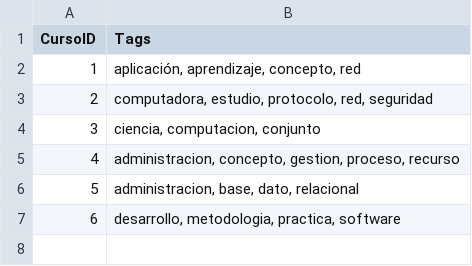
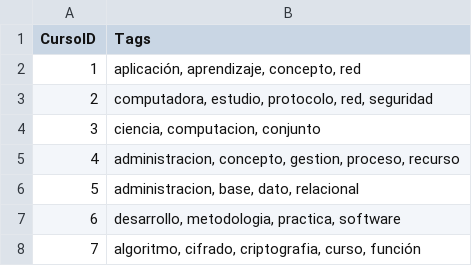
Before and after one commit to AbrahamRom/optative_recommendation, a CSV file: data/courses_with_tags.csv, drawn as a sheet; the diff names each change by its address in the sheet, - before the commit and + after, or states it on an @@ line.

```diff
--- a/data/courses_with_tags.csv
+++ b/data/courses_with_tags.csv
+row 8: 7 | algoritmo, cifrado, criptografia, curso, función
```
Also changed, not shown: data/courses.csv, data/students_with_tags.csv, 5 other files.
